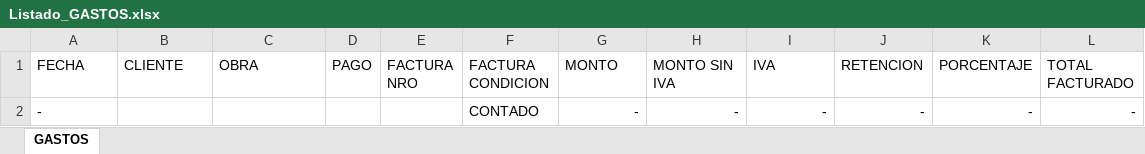
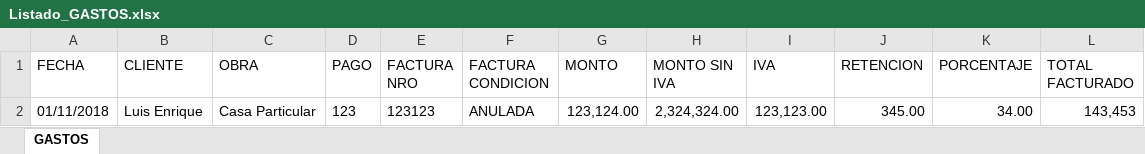
Before and after one commit to loviedo/asispro_crm, an Excel workbook: Listado_GASTOS.xlsx, sheet GASTOS, drawn as a sheet; values as stored, in another font and other column widths than the file's, no borders; removed rows and columns are numbered as before the commit, all else as after; the diff names each change by its address in the sheet, - before the commit and + after, or states it on an @@ line.

```diff
--- a/Listado_GASTOS.xlsx (sheet GASTOS)
+++ b/Listado_GASTOS.xlsx (sheet GASTOS)
-row 2: - |  |  |  |  | CONTADO | - | - | - | - | - | -
+row 2: 01/11/2018 | Luis Enrique | Casa Particular | 123 | 123123 | ANULADA | 123,124.00 | 2,324,324.00 | 123,123.00 | 345.00 | 34.00 | 143,453
```
Also changed, not shown: 5 other files.
